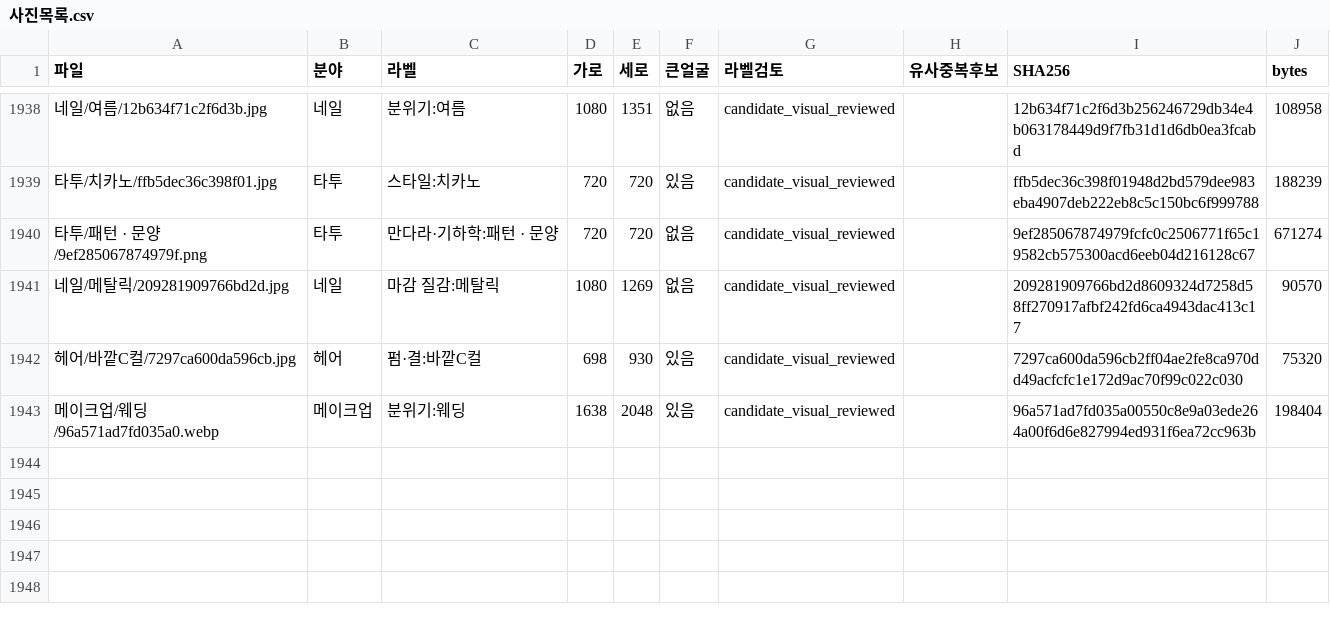
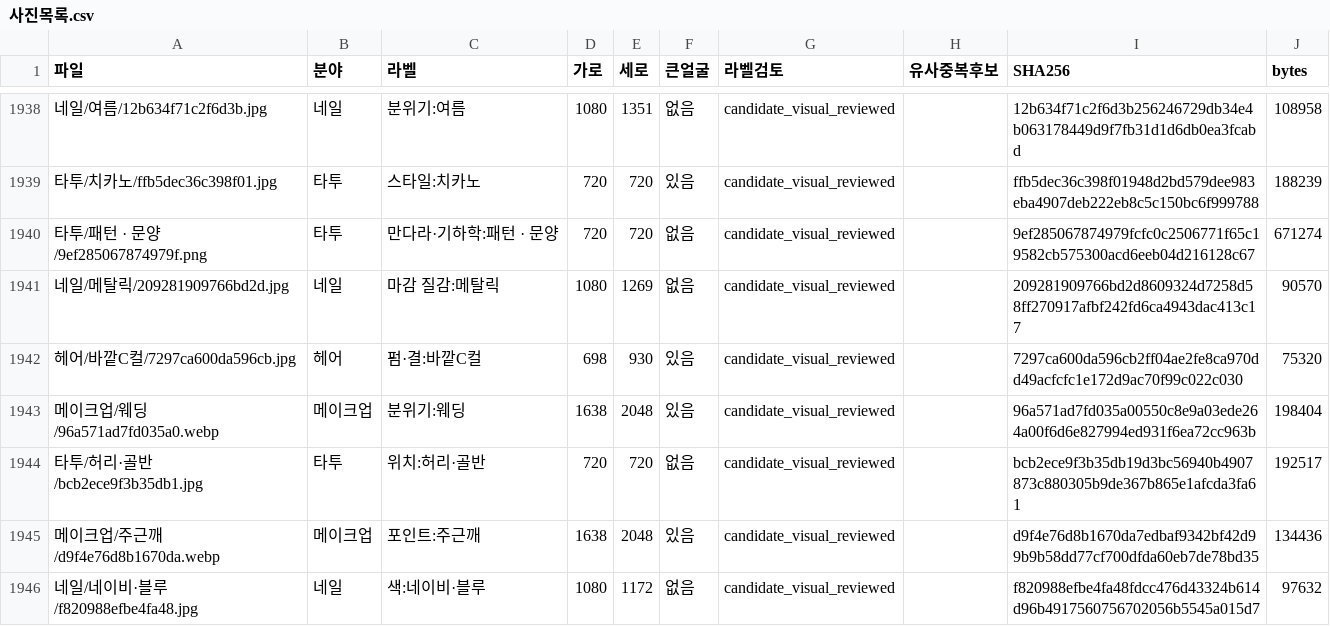
Before and after one commit to rudals906377/AI, a CSV file: collections/beauty-2026-10-20/사진목록.csv, drawn as a sheet; only a part is shown, gaps mark what is left out.

Commit message:
Add 3 reviewed shortage-label photos

```diff
--- a/collections/beauty-2026-10-20/사진목록.csv
+++ b/collections/beauty-2026-10-20/사진목록.csv
@@ -1943 +1943,4 @@
 메이크업/웨딩/96a571ad7fd035a0.webp,메이크업,분위기:웨딩,1638,2048,있음,candidate_visual_reviewed,,96a571ad7fd035a00550c8e9a03ede264a00f6d6e827994ed931f6ea72cc963b,198404
+타투/허리·골반/bcb2ece9f3b35db1.jpg,타투,위치:허리·골반,720,720,없음,candidate_visual_reviewed,,bcb2ece9f3b35db19d3bc56940b4907873c880305b9de367b865e1afcda3fa61,192517
+메이크업/주근깨/d9f4e76d8b1670da.webp,메이크업,포인트:주근깨,1638,2048,있음,candidate_visual_reviewed,,d9f4e76d8b1670da7edbaf9342bf42d99b9b58dd77cf700dfda60eb7de78bd35,134436
+네일/네이비·블루/f820988efbe4fa48.jpg,네일,색:네이비·블루,1080,1172,없음,candidate_visual_reviewed,,f820988efbe4fa48fdcc476d43324b614d96b4917560756702056b5545a015d7,97632
```
Also changed, not shown: 6 other files.
